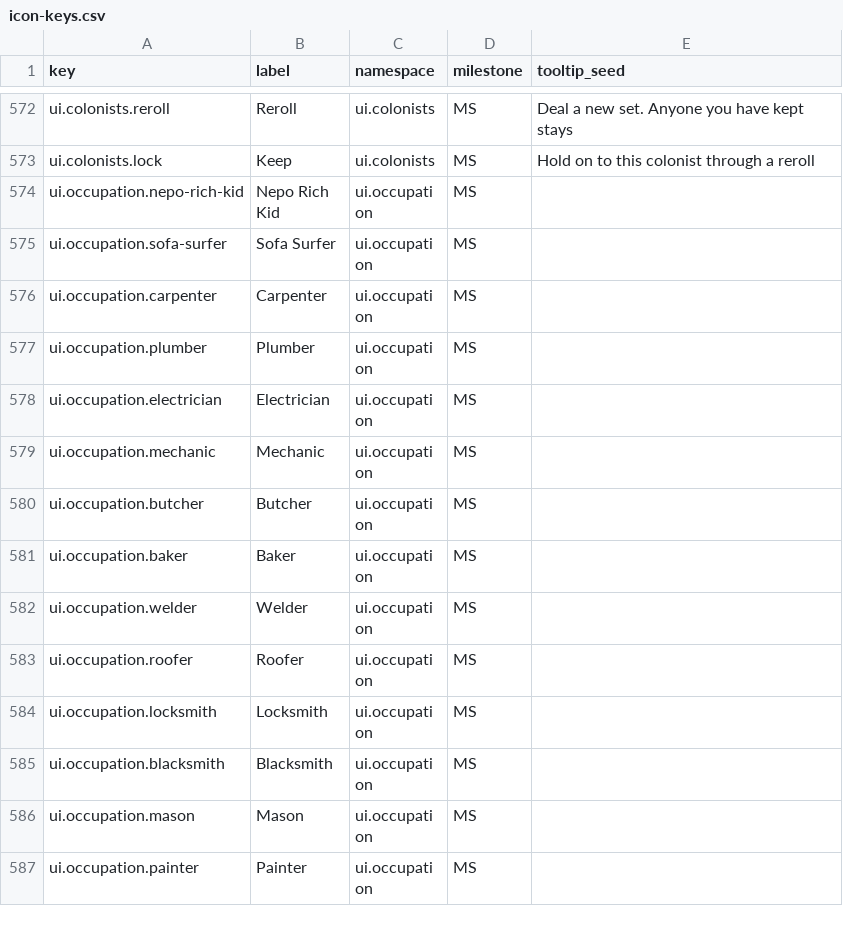
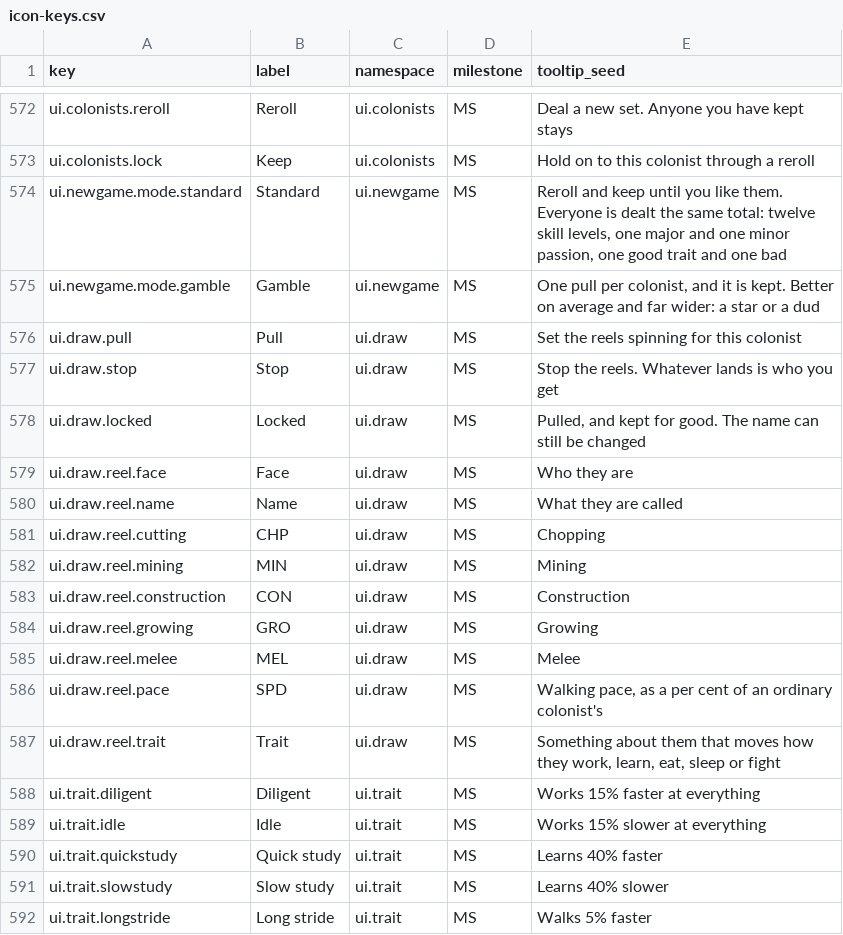
Before and after one commit to 1mitten/odyssey, a CSV file: docs/design/icon-keys.csv, drawn as a sheet; only a part is shown, gaps mark what is left out; the shorter side is filled out with more unchanged rows; the diff covers the shown part only.

```diff
--- a/docs/design/icon-keys.csv
+++ b/docs/design/icon-keys.csv
@@ -573 +573,20 @@ ui.colonists.reroll,Reroll,ui.colonists,MS,"Deal a new set. Anyone you have kept
 ui.colonists.lock,Keep,ui.colonists,MS,"Hold on to this colonist through a reroll"
+ui.newgame.mode.standard,Standard,ui.newgame,MS,"Reroll and keep until you like them. Everyone is dealt the same total: twelve skill levels, one major and one minor passion, one good trait and one bad"
+ui.newgame.mode.gamble,Gamble,ui.newgame,MS,"One pull per colonist, and it is kept. Better on average and far wider: a star or a dud"
+ui.draw.pull,Pull,ui.draw,MS,Set the reels spinning for this colonist
+ui.draw.stop,Stop,ui.draw,MS,Stop the reels. Whatever lands is who you get
+ui.draw.locked,Locked,ui.draw,MS,"Pulled, and kept for good. The name can still be changed"
+ui.draw.reel.face,Face,ui.draw,MS,Who they are
+ui.draw.reel.name,Name,ui.draw,MS,What they are called
+ui.draw.reel.cutting,CHP,ui.draw,MS,Chopping
+ui.draw.reel.mining,MIN,ui.draw,MS,Mining
+ui.draw.reel.construction,CON,ui.draw,MS,Construction
+ui.draw.reel.growing,GRO,ui.draw,MS,Growing
+ui.draw.reel.melee,MEL,ui.draw,MS,Melee
+ui.draw.reel.pace,SPD,ui.draw,MS,"Walking pace, as a per cent of an ordinary colonist's"
+ui.draw.reel.trait,Trait,ui.draw,MS,"Something about them that moves how they work, learn, eat, sleep or fight"
+ui.trait.diligent,Diligent,ui.trait,MS,Works 15% faster at everything
+ui.trait.idle,Idle,ui.trait,MS,Works 15% slower at everything
+ui.trait.quickstudy,Quick study,ui.trait,MS,Learns 40% faster
+ui.trait.slowstudy,Slow study,ui.trait,MS,Learns 40% slower
+ui.trait.longstride,Long stride,ui.trait,MS,Walks 5% faster
```
Also changed, not shown: 13 added rows elsewhere in this file, 10 other files.
